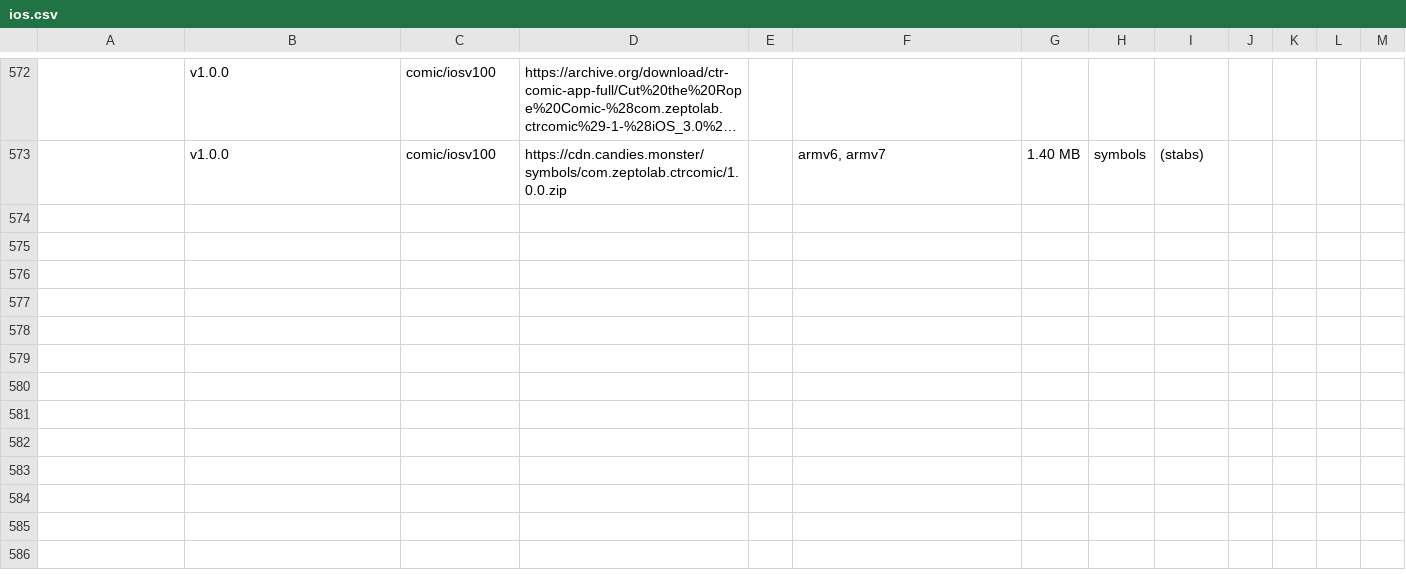
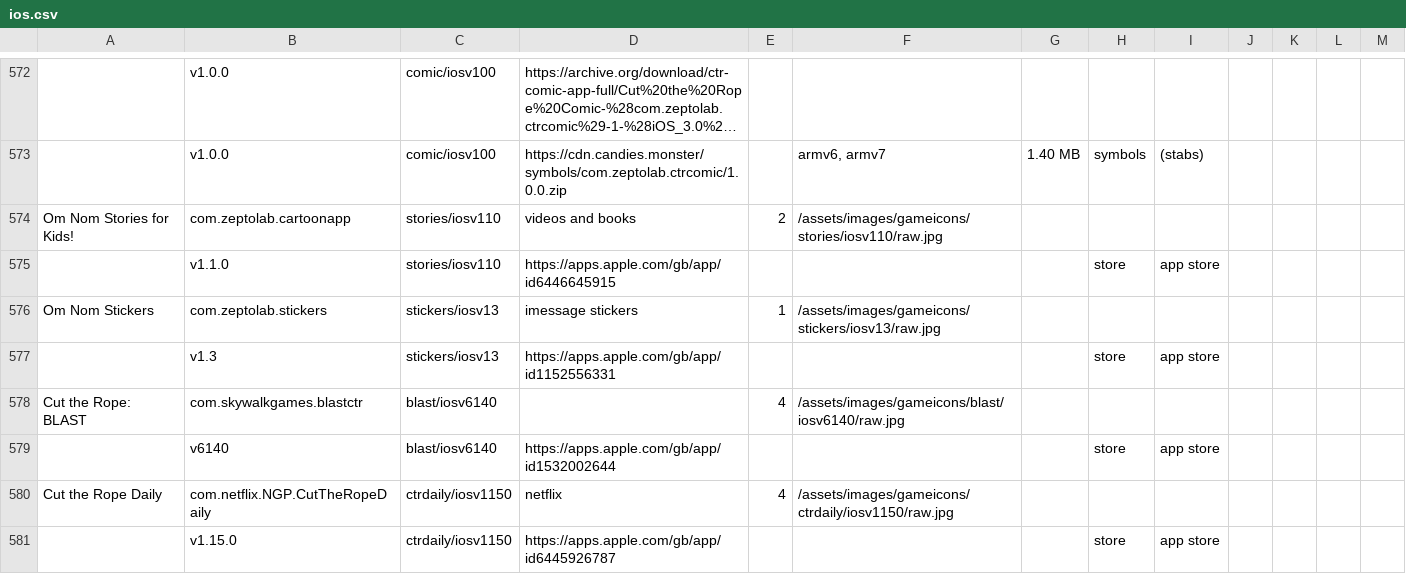
Before and after one commit to sogful/candies.monster, a CSV file: versions/ios.csv, drawn as a sheet; only a part is shown, gaps mark what is left out; long unchanged cells end in …; the diff names each change by its address in the sheet, - before the commit and + after, or states it on an @@ line.

Commit message:
add missing ios stickers/blast/daily releases

```diff
--- a/versions/ios.csv
+++ b/versions/ios.csv
+row 574: Om Nom Stories for Kids! | com.zeptolab.cartoonapp | stories/iosv110 | videos and books | 2 | /assets/images/gameicons/stories/iosv110/raw.jpg
+row 575:  | v1.1.0 | stories/iosv110 | https://apps.apple.com/gb/app/id6446645915 |  |  |  | store | app store
+row 576: Om Nom Stickers | com.zeptolab.stickers | stickers/iosv13 | imessage stickers | 1 | /assets/images/gameicons/stickers/iosv13/raw.jpg
+row 577:  | v1.3 | stickers/iosv13 | https://apps.apple.com/gb/app/id1152556331 |  |  |  | store | app store
+row 578: Cut the Rope: BLAST | com.skywalkgames.blastctr | blast/iosv6140 |  | 4 | /assets/images/gameicons/blast/iosv6140/raw.jpg
+row 579:  | v6140 | blast/iosv6140 | https://apps.apple.com/gb/app/id1532002644 |  |  |  | store | app store
+row 580: Cut the Rope Daily | com.netflix.NGP.CutTheRopeDaily | ctrdaily/iosv1150 | netflix | 4 | /assets/images/gameicons/ctrdaily/iosv1150/raw.jpg
+row 581:  | v1.15.0 | ctrdaily/iosv1150 | https://apps.apple.com/gb/app/id6445926787 |  |  |  | store | app store
```
Also changed, not shown: 13 other files.
